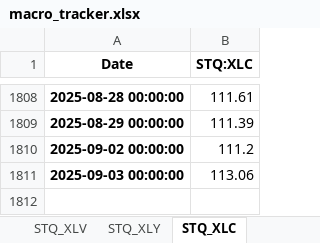
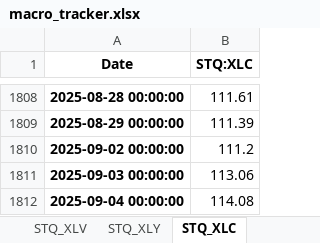
Before and after one commit to HughHancock/GMM, an Excel workbook: macro_tracker.xlsx, sheet STQ_XLC, drawn as a sheet; only a part is shown, gaps mark what is left out; values as stored, in another font and other column widths than the file's, no borders; the diff names each change by its address in the sheet, - before the commit and + after, or states it on an @@ line.

```diff
--- a/macro_tracker.xlsx (sheet STQ_XLC)
+++ b/macro_tracker.xlsx (sheet STQ_XLC)
+row 1812: 2025-09-04 00:00:00 | 114.08
```
Also changed, not shown: sheet Sectors (SPDR ETFs), sheet Major Indices, sheet Real Estate & Intl, sheet Volatility & Credit, sheet Commodities & Energy, sheet STQ_XLF, 22 more sheets, 3 other files.
